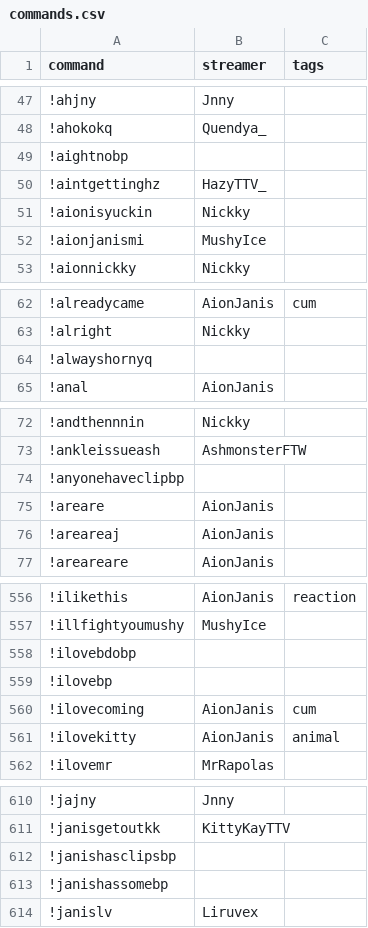
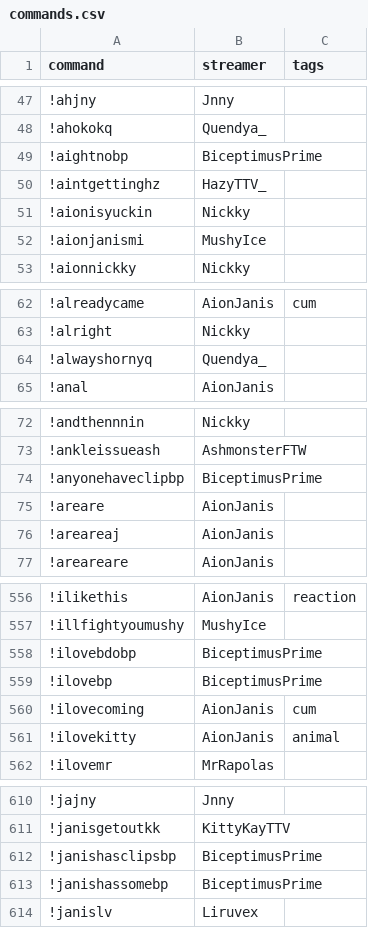
Before and after one commit to aionjanis/aionjanis.github.io, a CSV file: commands.csv, drawn as a sheet; only a part is shown, gaps mark what is left out; the diff covers the shown part only.

Commit message:
Update commands.csv (2026-04-16T10:46:32.624Z)

```diff
--- a/commands.csv
+++ b/commands.csv
@@ -48,3 +48,3 @@ command,streamer,tags
 !ahokokq,Quendya_,
-!aightnobp,,
+!aightnobp,BiceptimusPrime,
 !aintgettinghz,HazyTTV_,
@@ -63,3 +63,3 @@ command,streamer,tags
 !alright,Nickky,
-!alwayshornyq,,
+!alwayshornyq,Quendya_,
 !anal,AionJanis,
@@ -73,3 +73,3 @@ command,streamer,tags
 !ankleissueash,AshmonsterFTW,
-!anyonehaveclipbp,,
+!anyonehaveclipbp,BiceptimusPrime,
 !areare,AionJanis,
@@ -557,4 +557,4 @@ command,streamer,tags
 !illfightyoumushy,MushyIce,
-!ilovebdobp,,
-!ilovebp,,
+!ilovebdobp,BiceptimusPrime,
+!ilovebp,BiceptimusPrime,
 !ilovecoming,AionJanis,cum
@@ -611,4 +611,4 @@ command,streamer,tags
 !janisgetoutkk,KittyKayTTV,
-!janishasclipsbp,,
-!janishassomebp,,
+!janishasclipsbp,BiceptimusPrime,
+!janishassomebp,BiceptimusPrime,
 !janislv,Liruvex,
```
Also changed, not shown: 13 edited cells elsewhere in this file.
